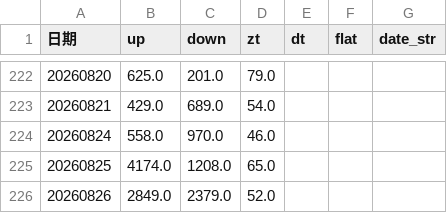
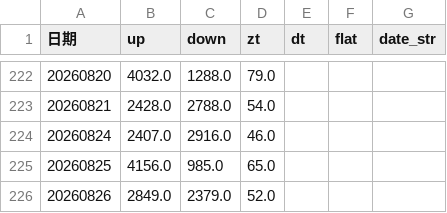
Before and after one commit to mengkai666/quant_factor_tutorial, a CSV file: data/sentiment_history_cache.csv, drawn as a sheet; only a part is shown, gaps mark what is left out; the diff covers the shown part only.

Commit message:
fix: 历史 A/D 对账加宽度体检, 挡住 CI 浅价格缓存每天重写坏历史家数
机制3(近30交易日全量对账)原先只看 res['ad_available'] 就覆盖 sentiment 缓存,
不校验真源自身宽度。CI 的 actions/cache 价格缓存对历史日只剩 ~850 只(全市场
1/6), _load_ad_cache() 照样返回 ad_available=True 的残缺 A/D, 于是每天的 CI
都把已对齐的历史重写一遍: 20260707 真值 615/4495 被写成 71/779, 0707~0824
连续 35 天全中(ab2f45a 即最新一次), 手工修完隔天又坏。

新增纯函数 should_adopt_reconciled_ad(), 判据同 is_ad_incomplete, 与
tools/reconcile_sentiment_ad.py 的宽度体检同源: 真源残缺则拒写并计 thin,
已有完整值保持不动, 已有值也残缺才标 ad_status='price_cache_thin'。

同时把 0707~0824 恢复成真源口径(d403b4a), 并按 raw 基准把 20260825 收敛到
4156/985 —— 真源 price_basis 是 close_raw, 之前用 close_qfq 复算在除权日会
大面积翻向, 判错了该取哪份。审计仅剩 20260706(价格缓存左边界, 无前日可比)。

534 tests pass。

```diff
--- a/data/sentiment_history_cache.csv
+++ b/data/sentiment_history_cache.csv
@@ -222,5 +222,5 @@
-20260820,625.0,201.0,79.0,,,
-20260821,429.0,689.0,54.0,,,
-20260824,558.0,970.0,46.0,,,
-20260825,4174.0,1208.0,65.0,,,
+20260820,4032.0,1288.0,79.0,,,
+20260821,2428.0,2788.0,54.0,,,
+20260824,2407.0,2916.0,46.0,,,
+20260825,4156.0,985.0,65.0,,,
 20260826,2849.0,2379.0,52.0,,,
```
Also changed, not shown: 64 edited cells elsewhere in this file, 2 other files.
